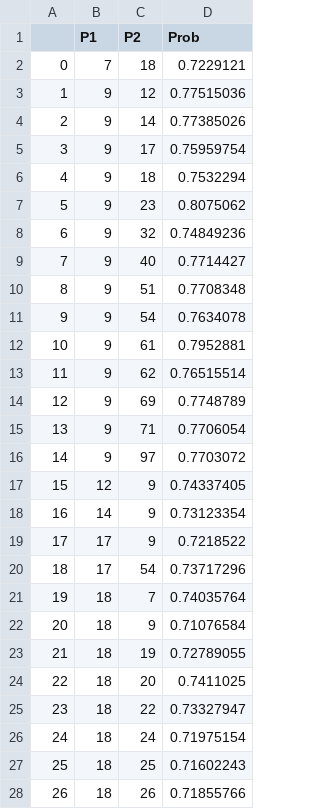
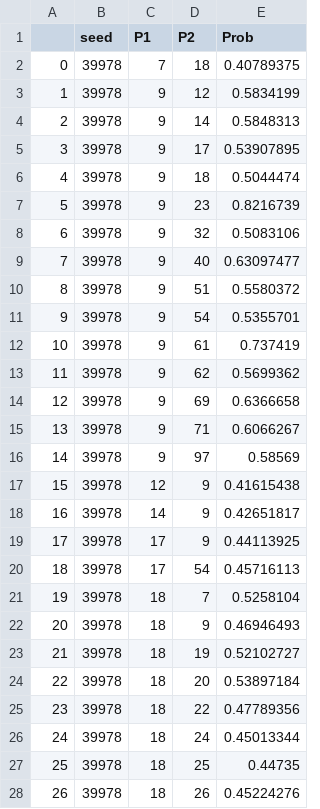
Before and after one commit to wsloneker/BetaExplainerDemo, a CSV file: Param Sweep/data/25_SERGIO_0.8_ogbeta0.65_BestEM.csv, drawn as a sheet; only a part is shown; addresses are those after the commit; the diff covers the shown part only; the diff names each change by its address in the sheet, - before the commit and + after, or states it on an @@ line.

```diff
--- a/Param Sweep/data/25_SERGIO_0.8_ogbeta0.65_BestEM.csv
+++ b/Param Sweep/data/25_SERGIO_0.8_ogbeta0.65_BestEM.csv
+column B (seed), rows 2-28: all 39978
-E2 (Prob): 0.7229121
+E2 (Prob): 0.40789375
-E3 (Prob): 0.77515036
+E3 (Prob): 0.5834199
-E4 (Prob): 0.77385026
+E4 (Prob): 0.5848313
-E5 (Prob): 0.75959754
+E5 (Prob): 0.53907895
-E6 (Prob): 0.7532294
+E6 (Prob): 0.5044474
-E7 (Prob): 0.8075062
+E7 (Prob): 0.8216739
-E8 (Prob): 0.74849236
+E8 (Prob): 0.5083106
-E9 (Prob): 0.7714427
+E9 (Prob): 0.63097477
-E10 (Prob): 0.7708348
+E10 (Prob): 0.5580372
-E11 (Prob): 0.7634078
+E11 (Prob): 0.5355701
-E12 (Prob): 0.7952881
+E12 (Prob): 0.737419
-E13 (Prob): 0.76515514
+E13 (Prob): 0.5699362
-E14 (Prob): 0.7748789
+E14 (Prob): 0.6366658
-E15 (Prob): 0.7706054
+E15 (Prob): 0.6066267
-E16 (Prob): 0.7703072
+E16 (Prob): 0.58569
-E17 (Prob): 0.74337405
+E17 (Prob): 0.41615438
-E18 (Prob): 0.73123354
+E18 (Prob): 0.42651817
-E19 (Prob): 0.7218522
+E19 (Prob): 0.44113925
-E20 (Prob): 0.73717296
+E20 (Prob): 0.45716113
-E21 (Prob): 0.74035764
+E21 (Prob): 0.5258104
-E22 (Prob): 0.71076584
+E22 (Prob): 0.46946493
-E23 (Prob): 0.72789055
+E23 (Prob): 0.52102727
-E24 (Prob): 0.7411025
+E24 (Prob): 0.53897184
-E25 (Prob): 0.73327947
+E25 (Prob): 0.47789356
-E26 (Prob): 0.71975154
+E26 (Prob): 0.45013344
-E27 (Prob): 0.71602243
+E27 (Prob): 0.44735
-E28 (Prob): 0.71855766
+E28 (Prob): 0.45224276
```
Also changed, not shown: 123 edited cells elsewhere in this file, Param Sweep/data/25_SERGIO_0.3_ogbeta0.65_BestEM.csv, Param Sweep/data/25_SERGIO_0.4_ogbeta0.65_BestEM.csv, 42 other files.
